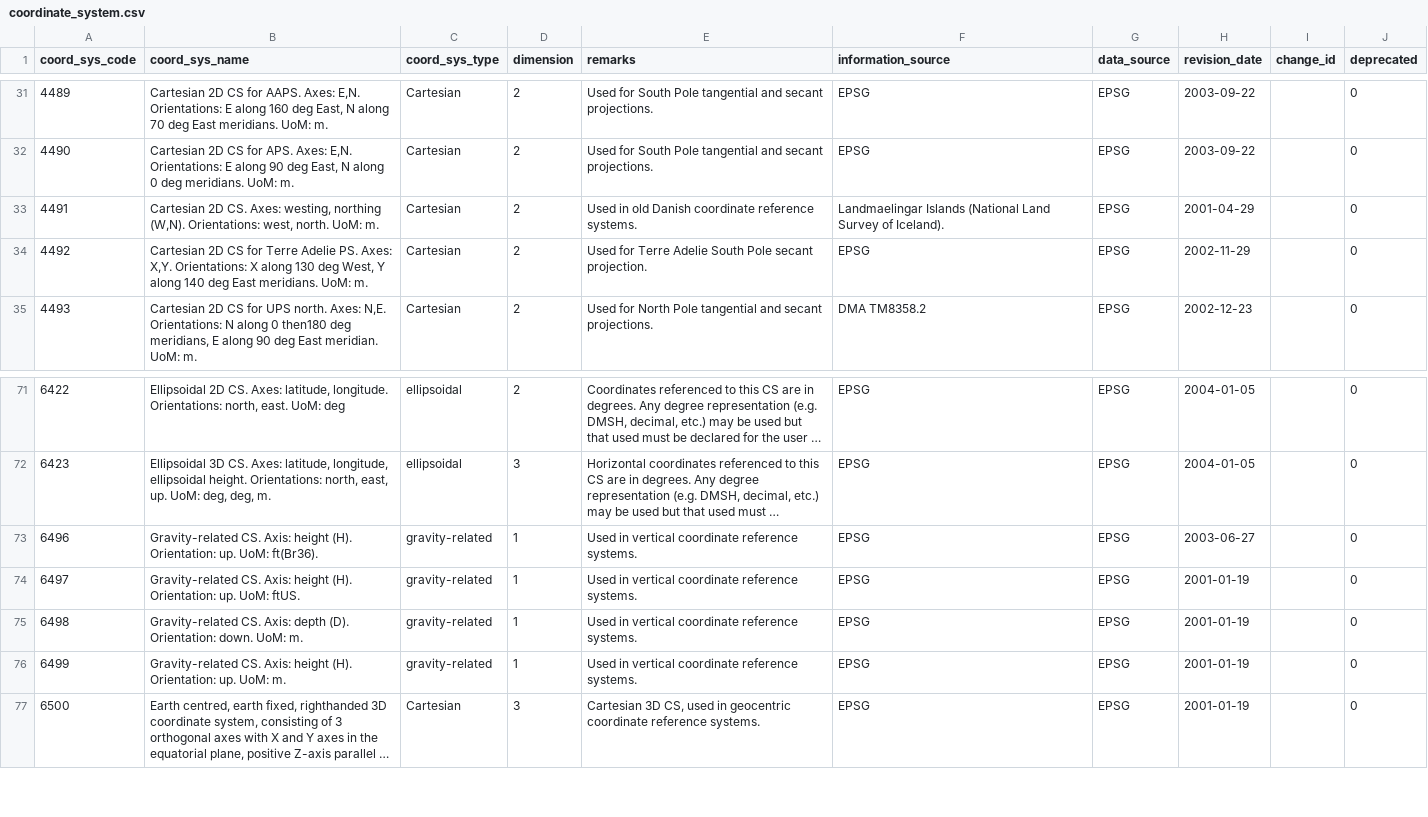
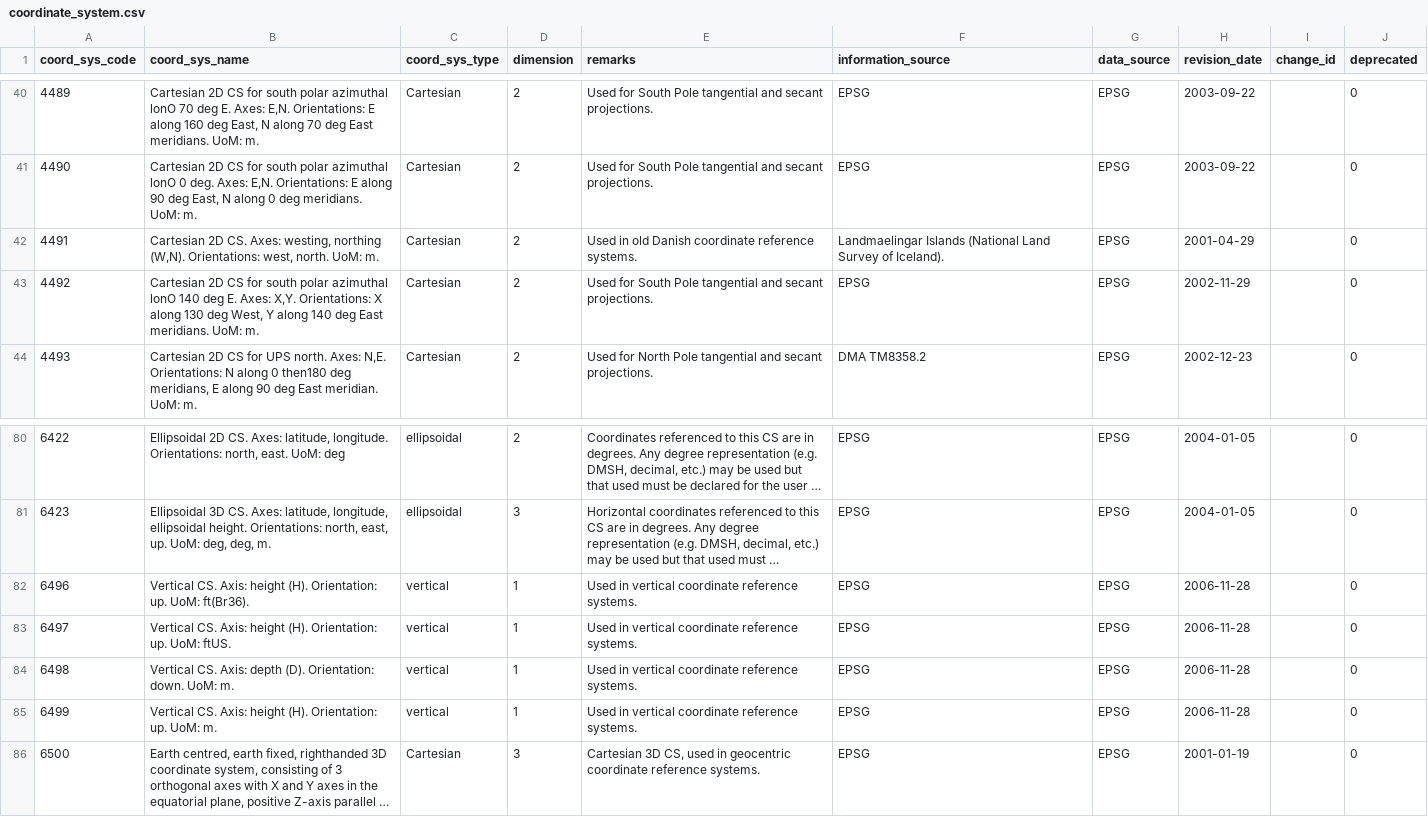
Before and after one commit to OSGeo/libgeotiff, a CSV file: geotiff/libgeotiff/csv/coordinate_system.csv, drawn as a sheet; only a part is shown, gaps mark what is left out; long unchanged cells end in …; addresses are those after the commit; the diff covers the shown part only; the diff names each change by its address in the sheet, - before the commit and + after, or states it on an @@ line.

```diff
--- a/geotiff/libgeotiff/csv/coordinate_system.csv
+++ b/geotiff/libgeotiff/csv/coordinate_system.csv
-B40 (coord_sys_name): …CS for AAPS. Axes: E,N.…
+B40 (coord_sys_name): …CS for south polar azimuthal lonO 70 deg E. Axes: E,N.…
-B41 (coord_sys_name): …CS for APS. Axes: E,N.…
+B41 (coord_sys_name): …CS for south polar azimuthal lonO 0 deg. Axes: E,N.…
-B43 (coord_sys_name): …CS for Terre Adelie PS. Axes: X,Y.…
+B43 (coord_sys_name): …CS for south polar azimuthal lonO 140 deg E. Axes: X,Y.…
-E43 (remarks): Used for Terre Adelie South Pole secant projection.
+E43 (remarks): Used for South Pole tangential and secant projections.
-B82 (coord_sys_name): Gravity-related CS. Axis:…
+B82 (coord_sys_name): Vertical CS. Axis:…
-C82:C85 (coord_sys_type): gravity-related
+C82:C85 (coord_sys_type): vertical
-H82 (revision_date): 2003-06-27
+H82 (revision_date): 2006-11-28
-B83 (coord_sys_name): Gravity-related CS. Axis:…
+B83 (coord_sys_name): Vertical CS. Axis:…
-H83:H85 (revision_date): 2001-01-19
+H83:H85 (revision_date): 2006-11-28
-B84 (coord_sys_name): Gravity-related CS. Axis:…
+B84 (coord_sys_name): Vertical CS. Axis:…
-B85 (coord_sys_name): Gravity-related CS. Axis:…
+B85 (coord_sys_name): Vertical CS. Axis:…
```
Also changed, not shown: 9 added rows and 18 edited cells elsewhere in this file, geotiff/libgeotiff/csv/coordinate_operation_method.csv, geotiff/libgeotiff/csv/datum.csv, 3 other files.
